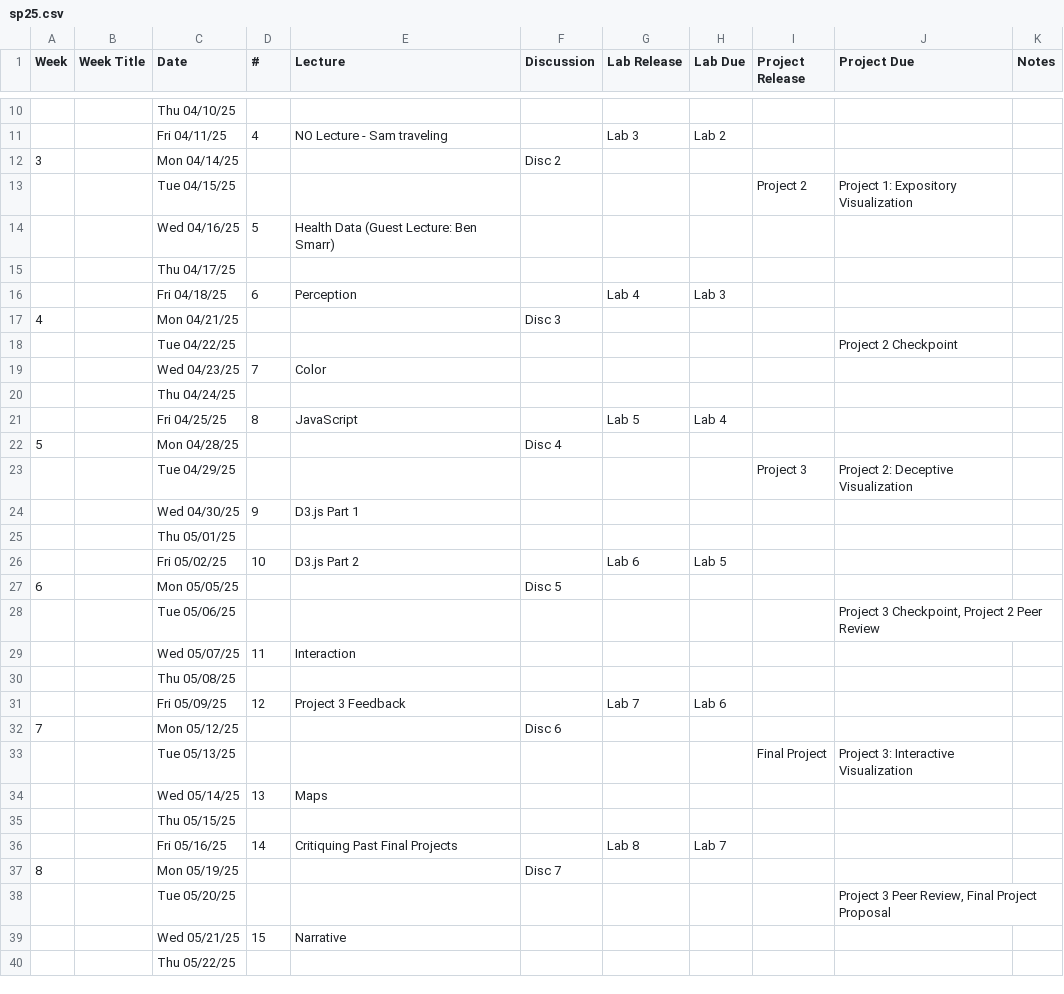
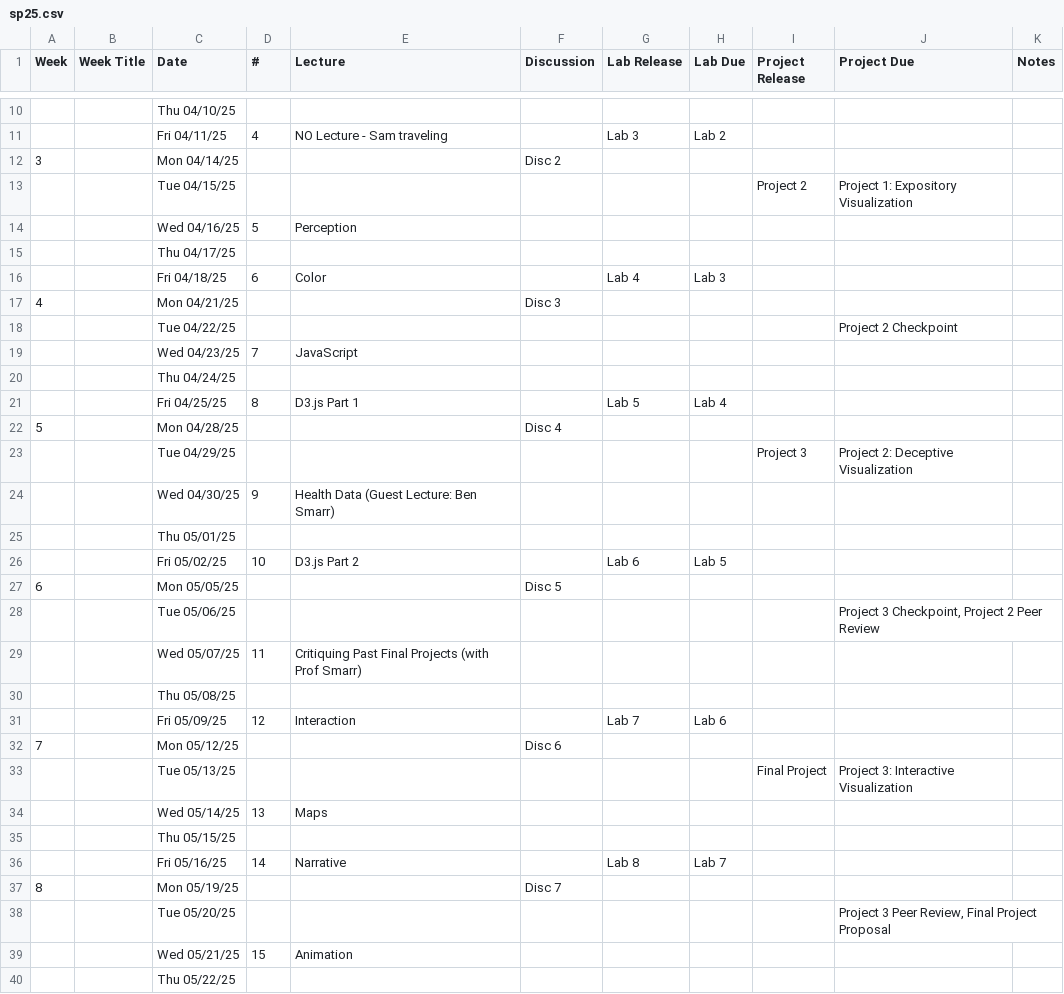
Before and after one commit to dsc-courses/dsc106-2025-sp, a CSV file: scripts/sp25.csv, drawn as a sheet; only a part is shown, gaps mark what is left out; the diff covers the shown part only.

```diff
--- a/scripts/sp25.csv
+++ b/scripts/sp25.csv
@@ -13,13 +13,13 @@ Week,Week Title,Date,#,Lecture,Discussion,Lab Release,Lab Due,Project Release,Pr
 ,,Tue 04/15/25,,,,,,Project 2,Project 1: Expository Visualization,
-,,Wed 04/16/25,5,Health Data (Guest Lecture: Ben Smarr),,,,,,
+,,Wed 04/16/25,5,Perception,,,,,,
 ,,Thu 04/17/25,,,,,,,,
-,,Fri 04/18/25,6,Perception,,Lab 4,Lab 3,,,
+,,Fri 04/18/25,6,Color,,Lab 4,Lab 3,,,
 4,,Mon 04/21/25,,,Disc 3,,,,,
 ,,Tue 04/22/25,,,,,,,Project 2 Checkpoint,
-,,Wed 04/23/25,7,Color,,,,,,
+,,Wed 04/23/25,7,JavaScript,,,,,,
 ,,Thu 04/24/25,,,,,,,,
-,,Fri 04/25/25,8,JavaScript,,Lab 5,Lab 4,,,
+,,Fri 04/25/25,8,D3.js Part 1,,Lab 5,Lab 4,,,
 5,,Mon 04/28/25,,,Disc 4,,,,,
 ,,Tue 04/29/25,,,,,,Project 3,Project 2: Deceptive Visualization,
-,,Wed 04/30/25,9,D3.js Part 1,,,,,,
+,,Wed 04/30/25,9,Health Data (Guest Lecture: Ben Smarr),,,,,,
 ,,Thu 05/01/25,,,,,,,,
@@ -28,5 +28,5 @@ Week,Week Title,Date,#,Lecture,Discussion,Lab Release,Lab Due,Project Release,Pr
 ,,Tue 05/06/25,,,,,,,"Project 3 Checkpoint, Project 2 Peer Review",
-,,Wed 05/07/25,11,Interaction,,,,,,
+,,Wed 05/07/25,11,Critiquing Past Final Projects (with Prof Smarr),,,,,,
 ,,Thu 05/08/25,,,,,,,,
-,,Fri 05/09/25,12,Project 3 Feedback,,Lab 7,Lab 6,,,
+,,Fri 05/09/25,12,Interaction,,Lab 7,Lab 6,,,
 7,,Mon 05/12/25,,,Disc 6,,,,,
@@ -35,6 +35,6 @@ Week,Week Title,Date,#,Lecture,Discussion,Lab Release,Lab Due,Project Release,Pr
 ,,Thu 05/15/25,,,,,,,,
-,,Fri 05/16/25,14,Critiquing Past Final Projects,,Lab 8,Lab 7,,,
+,,Fri 05/16/25,14,Narrative,,Lab 8,Lab 7,,,
 8,,Mon 05/19/25,,,Disc 7,,,,,
 ,,Tue 05/20/25,,,,,,,"Project 3 Peer Review, Final Project Proposal",
-,,Wed 05/21/25,15,Narrative,,,,,,
+,,Wed 05/21/25,15,Animation,,,,,,
 ,,Thu 05/22/25,,,,,,,,
```
Also changed, not shown: 4 edited cells elsewhere in this file, 13 other files.
